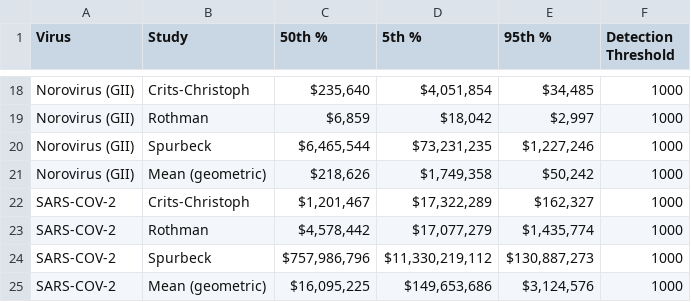
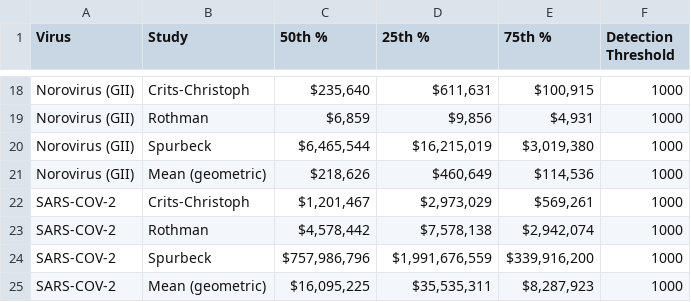
Before and after one commit to naobservatory/p2ra-manuscript, a TSV file: tables/supplement_table_10.tsv, drawn as a sheet; only a part is shown, gaps mark what is left out; the diff covers the shown part only; the diff names each change by its address in the sheet, - before the commit and + after, or states it on an @@ line.

```diff
--- a/tables/supplement_table_10.tsv
+++ b/tables/supplement_table_10.tsv
-D1: 5th %
+D1: 25th %
-E1: 95th %
+E1: 75th %
-D18 (25th %): $4,051,854
+D18 (25th %): $611,631
-E18 (75th %): $34,485
+E18 (75th %): $100,915
-D19 (25th %): $18,042
+D19 (25th %): $9,856
-E19 (75th %): $2,997
+E19 (75th %): $4,931
-D20 (25th %): $73,231,235
+D20 (25th %): $16,215,019
-E20 (75th %): $1,227,246
+E20 (75th %): $3,019,380
-D21 (25th %): $1,749,358
+D21 (25th %): $460,649
-E21 (75th %): $50,242
+E21 (75th %): $114,536
-D22 (25th %): $17,322,289
+D22 (25th %): $2,973,029
-E22 (75th %): $162,327
+E22 (75th %): $569,261
-D23 (25th %): $17,077,279
+D23 (25th %): $7,578,138
-E23 (75th %): $1,435,774
+E23 (75th %): $2,942,074
-D24 (25th %): $11,330,219,112
+D24 (25th %): $1,991,676,559
-E24 (75th %): $130,887,273
+E24 (75th %): $339,916,200
-D25 (25th %): $149,653,686
+D25 (25th %): $35,535,311
-E25 (75th %): $3,124,576
+E25 (75th %): $8,287,923
```
Also changed, not shown: 32 edited cells elsewhere in this file, 1 other file.
